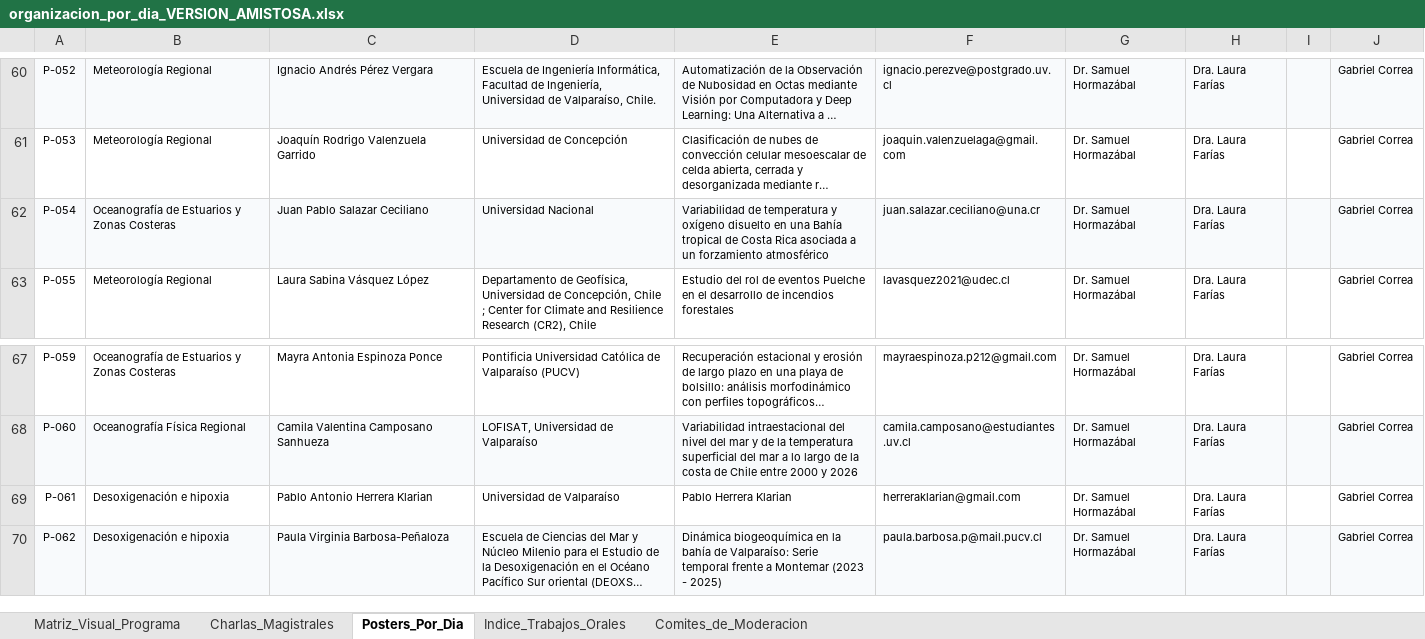
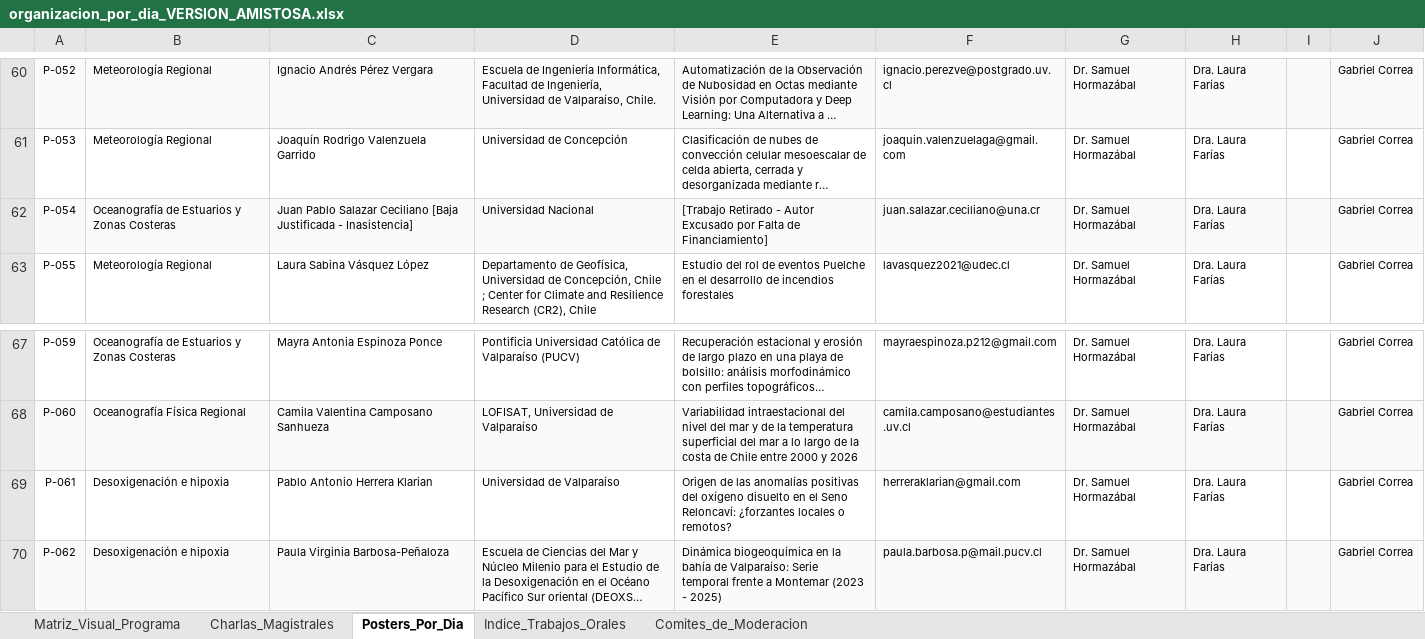
Before and after one commit to manuelcastillos/manuel_oce_castillo, an Excel workbook: app_congreso/organizacion_por_dia_VERSION_AMISTOSA.xlsx, sheet Posters_Por_Dia, drawn as a sheet; only a part is shown, gaps mark what is left out; long unchanged cells end in …; values as stored, in another font and other column widths than the file's, no borders; the diff names each change by its address in the sheet, - before the commit and + after, or states it on an @@ line.

Commit message:
fix: sincronizar titulos depurados Mauro Pinto y Pablo Herrera, exclusion baja Salazar Ceciliano P-054 y actualizacion de programas

```diff
--- a/app_congreso/organizacion_por_dia_VERSION_AMISTOSA.xlsx (sheet Posters_Por_Dia)
+++ b/app_congreso/organizacion_por_dia_VERSION_AMISTOSA.xlsx (sheet Posters_Por_Dia)
-C62: Juan Pablo Salazar Ceciliano
+C62: Juan Pablo Salazar Ceciliano [Baja Justificada - Inasistencia]
-E62: Variabilidad de temperatura y oxígeno disuelto en una Bahía tropical de Costa Rica asociada a un forzamiento atmosférico
+E62: [Trabajo Retirado - Autor Excusado por Falta de Financiamiento]
-E69: Pablo Herrera Klarian
+E69: Origen de las anomalías positivas del oxígeno disuelto en el Seno Reloncaví: ¿forzantes locales o remotos?
```
Also changed, not shown: sheet Indice_Trabajos_Orales, 5 other files.
